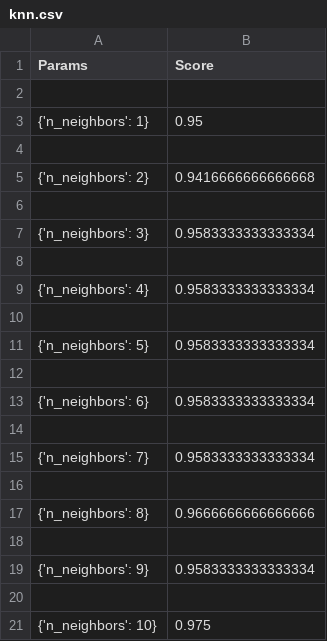
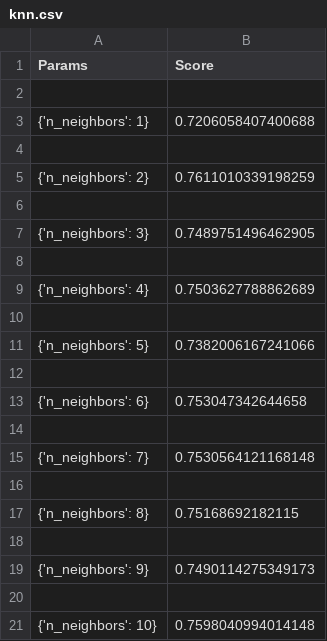
Before and after one commit to acotanor/SADp3, a CSV file: output/knn.csv, drawn as a sheet.

```diff
--- a/output/knn.csv
+++ b/output/knn.csv
@@ -2,20 +2,20 @@ Params,Score
 
-{'n_neighbors': 1},0.95
+{'n_neighbors': 1},0.7206058407400688
 
-{'n_neighbors': 2},0.9416666666666668
+{'n_neighbors': 2},0.7611010339198259
 
-{'n_neighbors': 3},0.9583333333333334
+{'n_neighbors': 3},0.7489751496462905
 
-{'n_neighbors': 4},0.9583333333333334
+{'n_neighbors': 4},0.7503627788862689
 
-{'n_neighbors': 5},0.9583333333333334
+{'n_neighbors': 5},0.7382006167241066
 
-{'n_neighbors': 6},0.9583333333333334
+{'n_neighbors': 6},0.753047342644658
 
-{'n_neighbors': 7},0.9583333333333334
+{'n_neighbors': 7},0.7530564121168148
 
-{'n_neighbors': 8},0.9666666666666666
+{'n_neighbors': 8},0.75168692182115
 
-{'n_neighbors': 9},0.9583333333333334
+{'n_neighbors': 9},0.7490114275349173
 
-{'n_neighbors': 10},0.975
+{'n_neighbors': 10},0.7598040994014148
```
Also changed, not shown: output/dt.csv, 8 other files.
